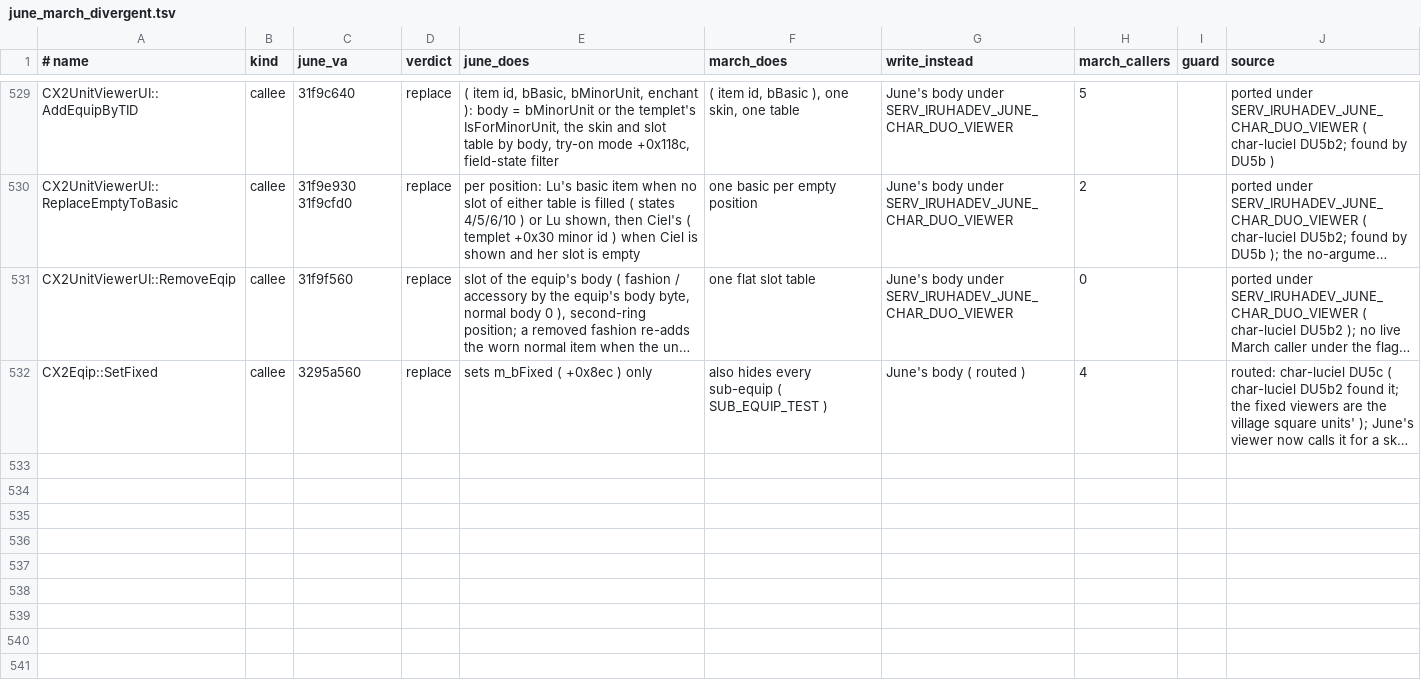
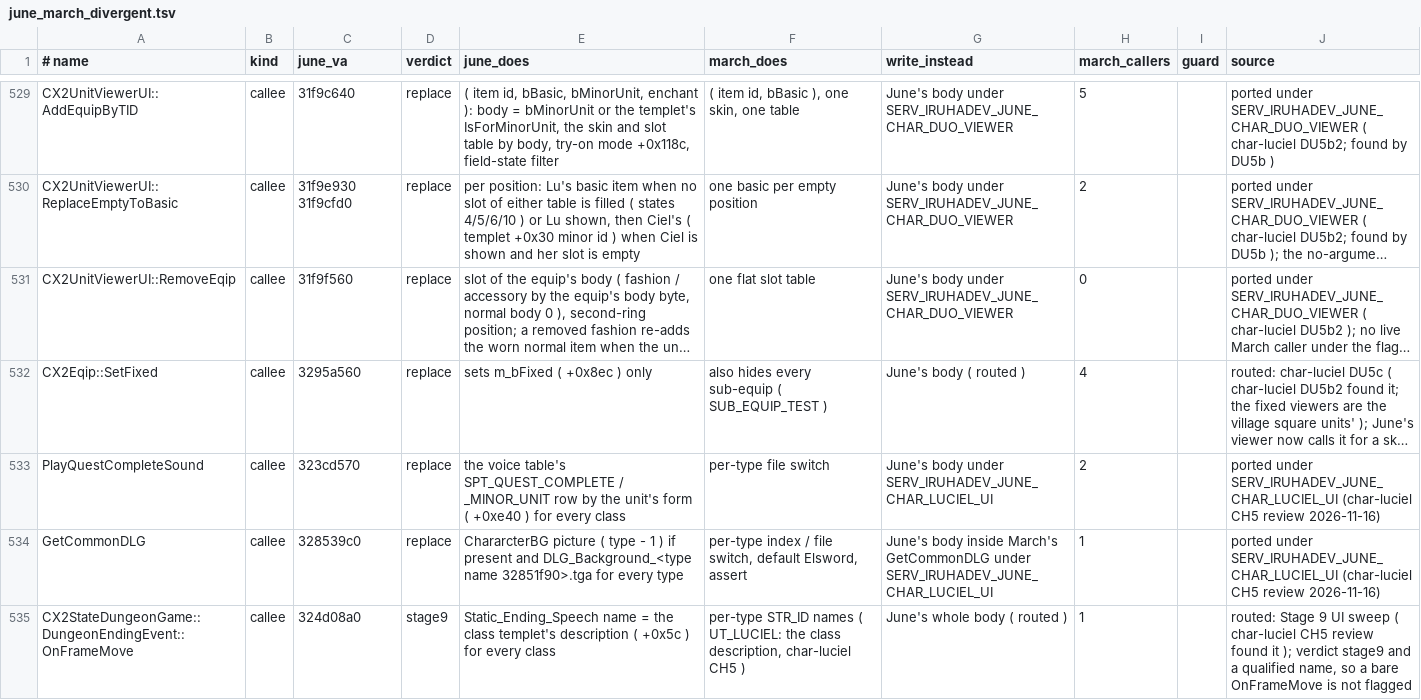
Before and after one commit to pftmclub/els0114_luciel, a TSV file: tools/data/june_march_divergent.tsv, drawn as a sheet; only a part is shown, gaps mark what is left out; long unchanged cells end in …; the diff names each change by its address in the sheet, - before the commit and + after, or states it on an @@ line.

```diff
--- a/tools/data/june_march_divergent.tsv
+++ b/tools/data/june_march_divergent.tsv
+row 533: PlayQuestCompleteSound | callee | 323cd570 | replace | the voice table's SPT_QUEST_COMPLETE / _MINOR_UNIT row by the unit's form ( +0xe40 ) for every class | per-type file switch | June's body under SERV_IRUHADEV_JUNE_CHAR_LUCIEL_UI | 2 |  | ported under SERV_IRUHADEV_JUNE_CHAR_LUCIEL_UI (char-luciel CH5 review 2026-11-16)
+row 534: GetCommonDLG | callee | 328539c0 | replace | ChararcterBG picture ( type - 1 ) if present and DLG_Background_<type name 32851f90>.tga for every type | per-type index / file switch, default Elsword, assert | June's body inside March's GetCommonDLG under SERV_IRUHADEV_JUNE_CHAR_LUCIEL_UI | 1 |  | ported under SERV_IRUHADEV_JUNE_CHAR_LUCIEL_UI (char-luciel CH5 review 2026-11-16)
+row 535: CX2StateDungeonGame::DungeonEndingEvent::OnFrameMove | callee | 324d08a0 | stage9 | Static_Ending_Speech name = the class templet's description ( +0x5c ) for every class | per-type STR_ID names ( UT_LUCIEL: the class description, char-luciel CH5 ) | June's whole body ( routed ) | 1 |  | routed: Stage 9 UI sweep ( char-luciel CH5 review found it ); verdict stage9 and a qualified name, so a bare OnFrameMove is not flagged
```
Also changed, not shown: 9 other files.
